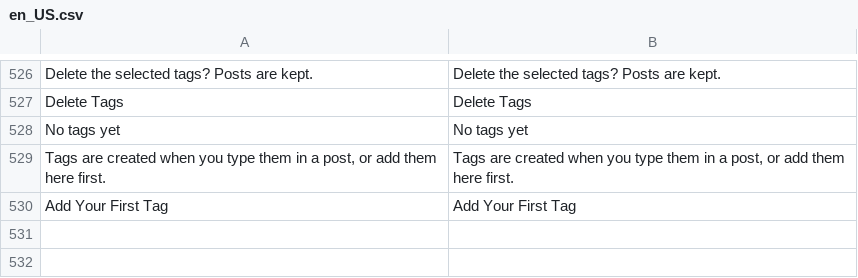
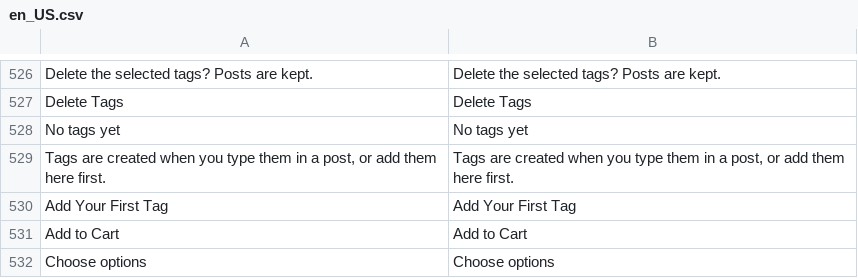
Before and after one commit to commercegears/module-blog, a CSV file: i18n/en_US.csv, drawn as a sheet; only a part is shown, gaps mark what is left out; the diff names each change by its address in the sheet, - before the commit and + after, or states it on an @@ line.

Commit message:
2.2.0: Add to Cart for the products in a post on Luma
The shop page and listing promise the post's products 'with price and Add to Cart', but the Luma
template only showed image, name and price (Hyvä uses the theme's product cards with Add to Cart).
Luma now shows Add to Cart (Magento's data-post, form key added client side, so the post page stays
cacheable) for simple products, and a 'Choose options' link to the product page for composite products
or products with required options, like Magento's own related products list. Cards are flex columns so
the buttons line up. en_US/de_DE strings, README and user guide updated; 2.1.1 folded into 2.2.0.

```diff
--- a/i18n/en_US.csv
+++ b/i18n/en_US.csv
+row 531: Add to Cart | Add to Cart
+row 532: Choose options | Choose options
```
Also changed, not shown: i18n/de_DE.csv, 5 other files.
